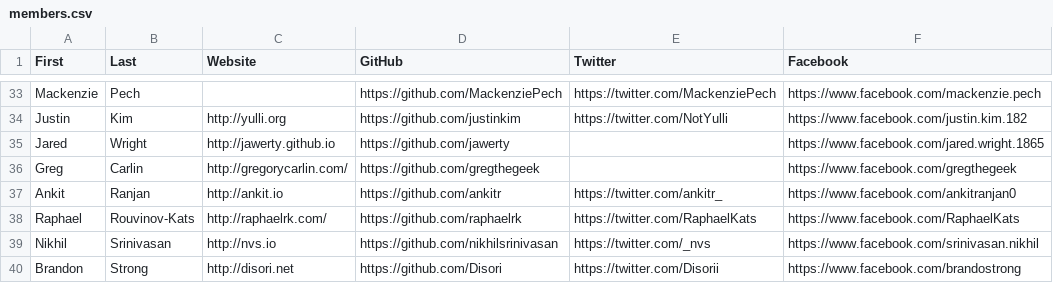
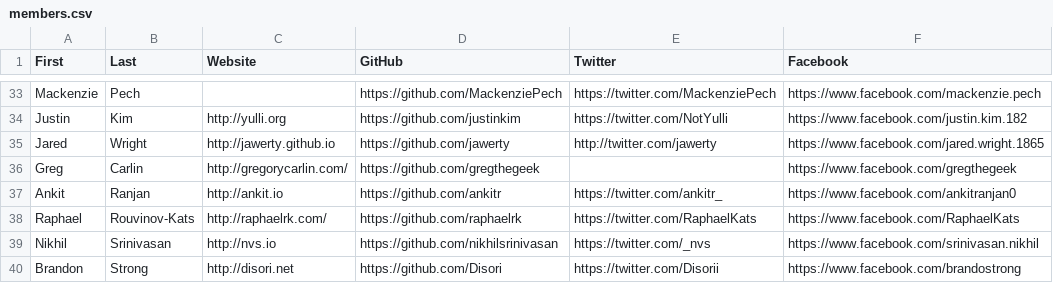
Before and after one commit to hshackers/docs, a CSV file: members.csv, drawn as a sheet; only a part is shown, gaps mark what is left out.

Commit message:
Update members.csv

```diff
--- a/members.csv
+++ b/members.csv
@@ -34,3 +34,3 @@ Mackenzie,Pech,,https://github.com/MackenziePech,https://twitter.com/MackenziePe
 Justin,Kim,http://yulli.org,https://github.com/justinkim,https://twitter.com/NotYulli,https://www.facebook.com/justin.kim.182
-Jared,Wright,http://jawerty.github.io,https://github.com/jawerty,,https://www.facebook.com/jared.wright.1865
+Jared,Wright,http://jawerty.github.io,https://github.com/jawerty,http://twitter.com/jawerty,https://www.facebook.com/jared.wright.1865
 Greg,Carlin,http://gregorycarlin.com/,https://github.com/gregthegeek,,https://www.facebook.com/gregthegeek
```
